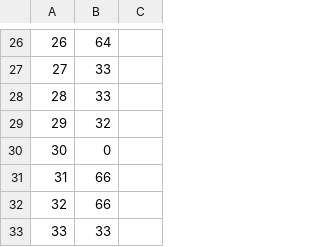
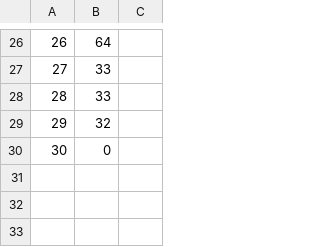
Before and after one commit to TetsuakiBaba/TELEWHEE, a CSV file: latency_logger/data/4k/macOS_MacStudio(M1Max)_Chrome.csv, drawn as a sheet; only a part is shown, gaps mark what is left out; the diff names each change by its address in the sheet, - before the commit and + after, or states it on an @@ line.

```diff
--- a/latency_logger/data/4k/macOS_MacStudio(M1Max)_Chrome.csv
+++ b/latency_logger/data/4k/macOS_MacStudio(M1Max)_Chrome.csv
-row 31: 31 | 66
-row 32: 32 | 66
-row 33: 33 | 33
```
Also changed, not shown: 21 other files.
